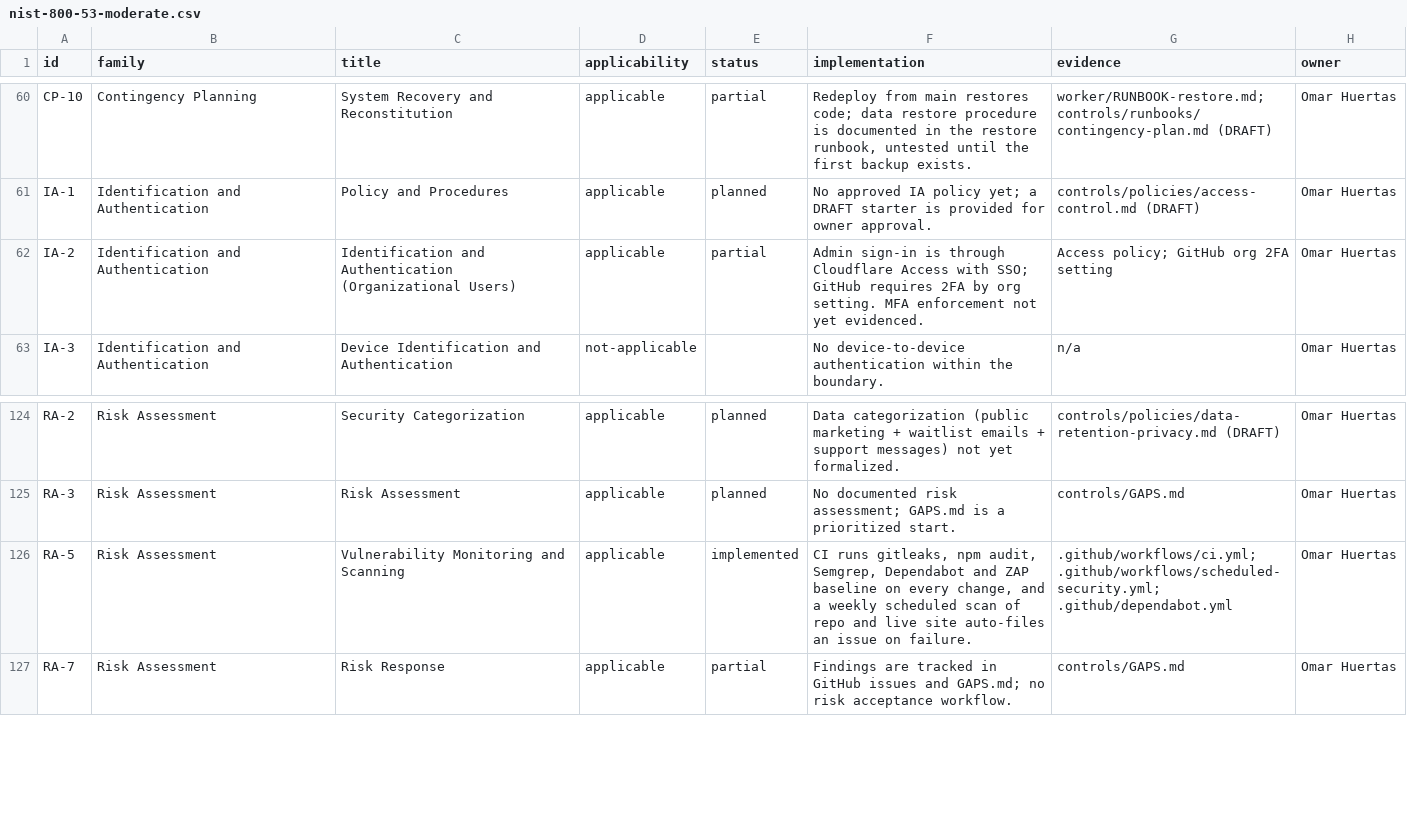
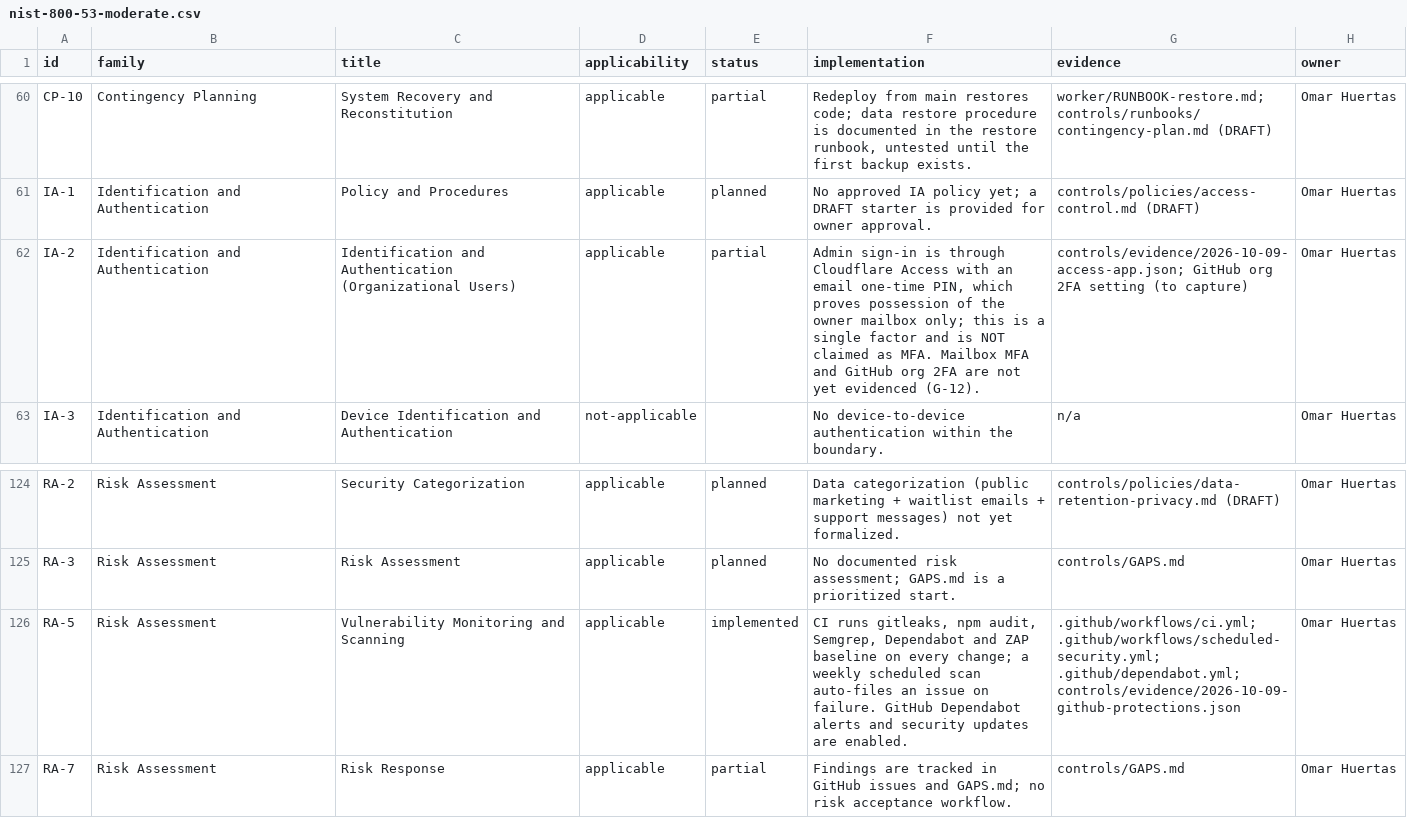
Before and after one commit to kaoshotbeatz-ops/albena-site, a CSV file: controls/nist-800-53-moderate.csv, drawn as a sheet; only a part is shown, gaps mark what is left out; the diff covers the shown part only.

```diff
--- a/controls/nist-800-53-moderate.csv
+++ b/controls/nist-800-53-moderate.csv
@@ -61,3 +61,3 @@ CP-10,Contingency Planning,System Recovery and Reconstitution,applicable,partial
 IA-1,Identification and Authentication,Policy and Procedures,applicable,planned,No approved IA policy yet; a DRAFT starter is provided for owner approval.,controls/policies/access-control.md (DRAFT),Omar Huertas
-IA-2,Identification and Authentication,Identification and Authentication (Organizational Users),applicable,partial,Admin sign-in is through Cloudflare Access with SSO; GitHub requires 2FA by org setting. MFA enforcement not yet evidenced.,Access policy; GitHub org 2FA setting,Omar Huertas
+IA-2,Identification and Authentication,Identification and Authentication (Organizational Users),applicable,partial,"Admin sign-in is through Cloudflare Access with an email one-time PIN, which proves possession of the owner mailbox only; this is a single factor and is NOT claimed as MFA. Mailbox MFA and GitHub org 2FA are not yet evidenced (G-12).",controls/evidence/2026-10-09-access-app.json; GitHub org 2FA setting (to capture),Omar Huertas
 IA-3,Identification and Authentication,Device Identification and Authentication,not-applicable,,No device-to-device authentication within the boundary.,n/a,Omar Huertas
@@ -125,3 +125,3 @@ RA-2,Risk Assessment,Security Categorization,applicable,planned,Data categorizat
 RA-3,Risk Assessment,Risk Assessment,applicable,planned,No documented risk assessment; GAPS.md is a prioritized start.,controls/GAPS.md,Omar Huertas
-RA-5,Risk Assessment,Vulnerability Monitoring and Scanning,applicable,implemented,"CI runs gitleaks, npm audit, Semgrep, Dependabot and ZAP baseline on every change, and a weekly scheduled scan of repo and live site auto-files an issue on failure.",.github/workflows/ci.yml; .github/workflows/scheduled-security.yml; .github/dependabot.yml,Omar Huertas
+RA-5,Risk Assessment,Vulnerability Monitoring and Scanning,applicable,implemented,"CI runs gitleaks, npm audit, Semgrep, Dependabot and ZAP baseline on every change; a weekly scheduled scan auto-files an issue on failure. GitHub Dependabot alerts and security updates are enabled.",.github/workflows/ci.yml; .github/workflows/scheduled-security.yml; .github/dependabot.yml; controls/evidence/2026-10-09-github-protections.json,Omar Huertas
 RA-7,Risk Assessment,Risk Response,applicable,partial,Findings are tracked in GitHub issues and GAPS.md; no risk acceptance workflow.,controls/GAPS.md,Omar Huertas
```
Also changed, not shown: 23 edited cells elsewhere in this file, controls/soc2-tsc.csv, 6 other files.
